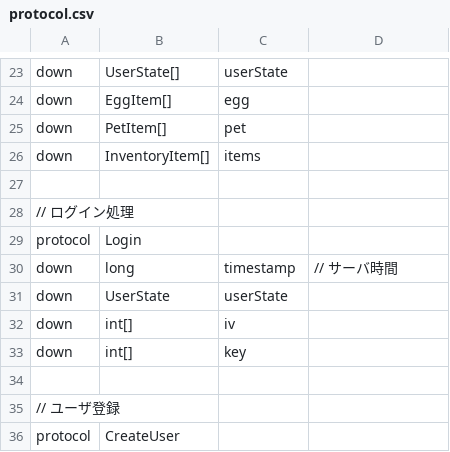
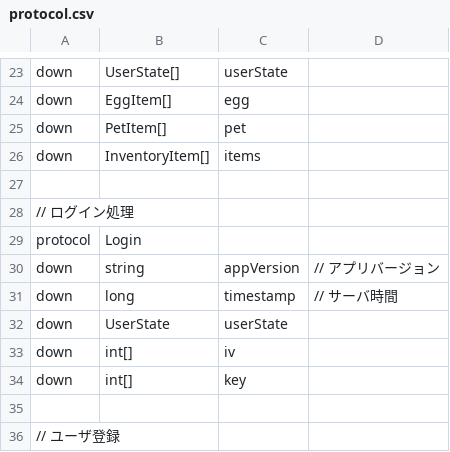
Before and after one commit to kou-yeung/Contrib.Gate, a CSV file: tools/ProtocolGen/protocol.csv, drawn as a sheet; only a part is shown, gaps mark what is left out; the shorter side is filled out with more unchanged rows; the diff names each change by its address in the sheet, - before the commit and + after, or states it on an @@ line.

Commit message:
アプリバージョンチェック機能を実装します

```diff
--- a/tools/ProtocolGen/protocol.csv
+++ b/tools/ProtocolGen/protocol.csv
+row 30: down | string | appVersion | // アプリバージョン
```
Also changed, not shown: 12 other files.
